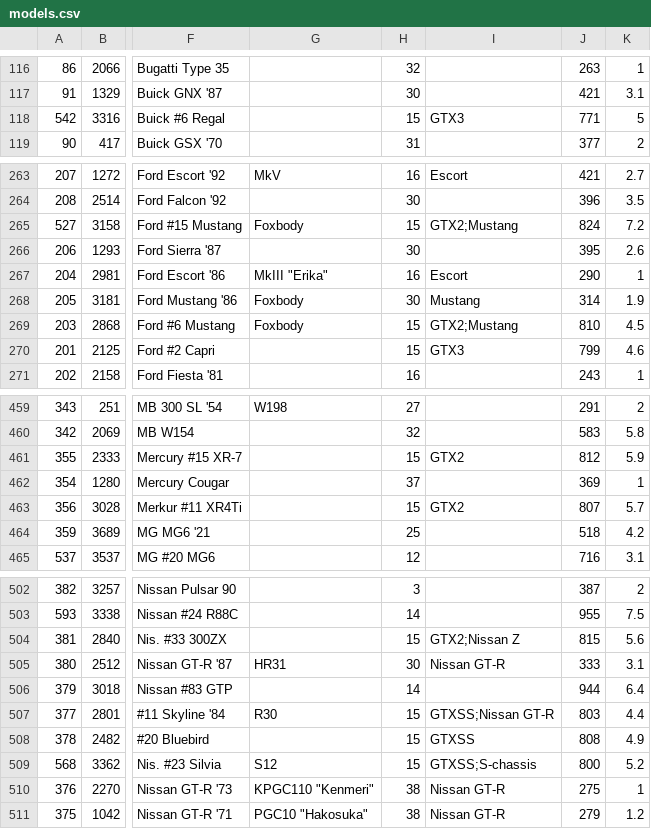
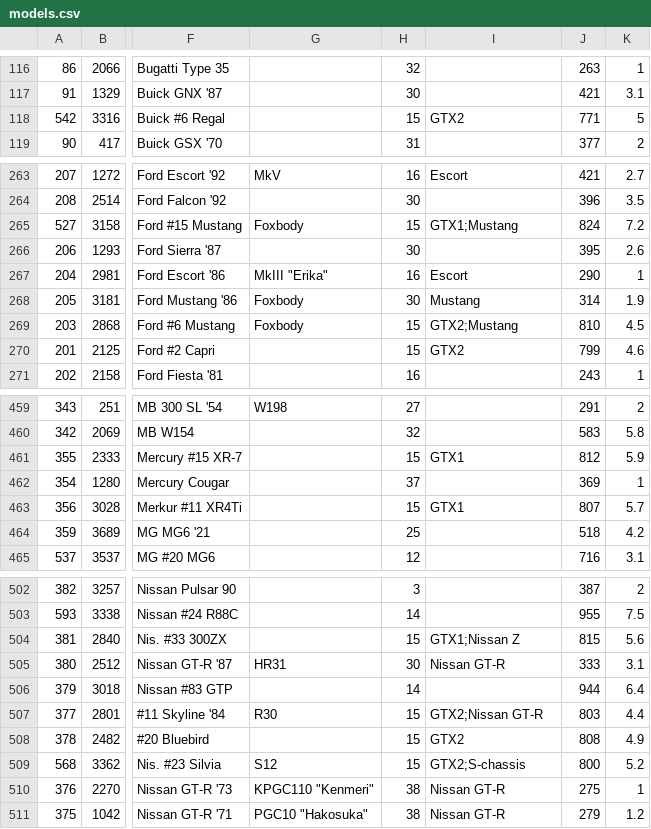
Before and after one commit to AmiralPatate/FM23Data, a CSV file: StandaloneToolbox/data/fm8/models.csv, drawn as a sheet; only a part is shown, gaps mark what is left out; the diff covers the shown part only; the diff names each change by its address in the sheet, - before the commit and + after, or states it on an @@ line.

Commit message:
Automatic data update 25-02-28@18:31

```diff
--- a/StandaloneToolbox/data/fm8/models.csv
+++ b/StandaloneToolbox/data/fm8/models.csv
-I118: GTX3
+I118: GTX2
-I265: GTX2;Mustang
+I265: GTX1;Mustang
-I270: GTX3
+I270: GTX2
-I461: GTX2
+I461: GTX1
-I463: GTX2
+I463: GTX1
-I504: GTX2;Nissan Z
+I504: GTX1;Nissan Z
-I507: GTXSS;Nissan GT-R
+I507: GTX2;Nissan GT-R
-I508: GTXSS
+I508: GTX2
-I509: GTXSS;S-chassis
+I509: GTX2;S-chassis
```
Also changed, not shown: 5 edited cells elsewhere in this file.
